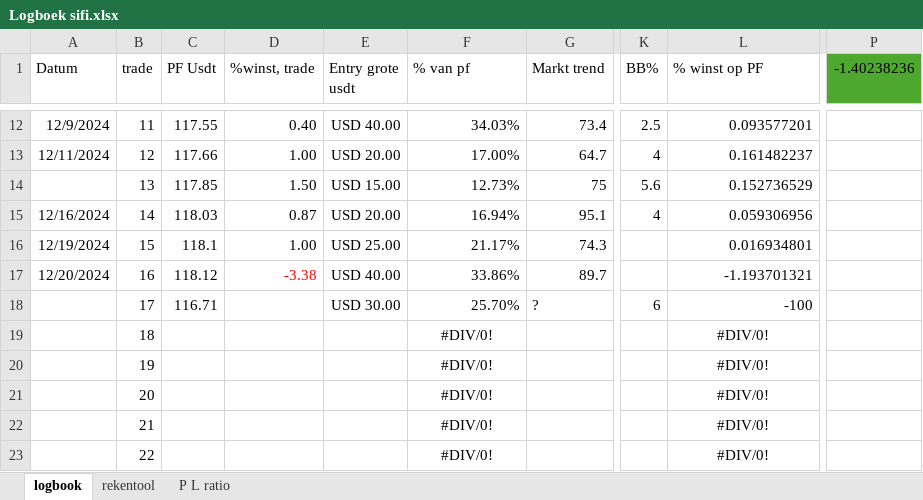
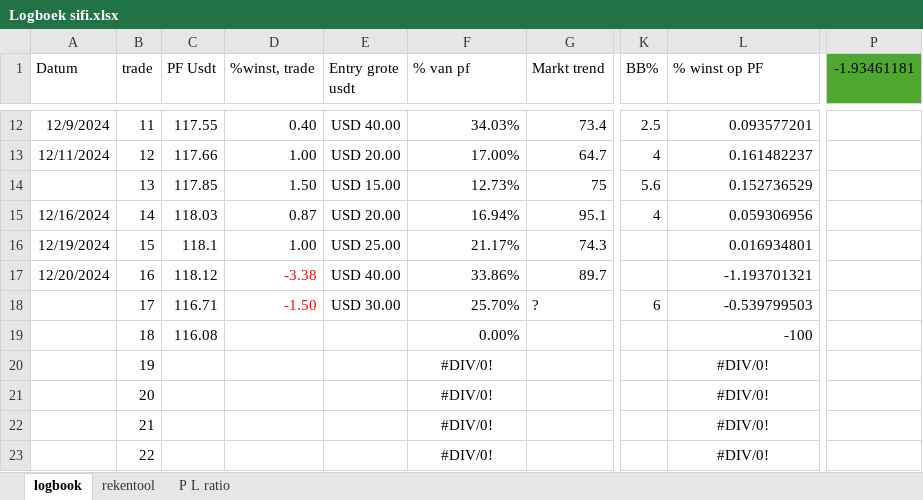
Before and after one commit to Harm-prive/Soft_Lure_Plan, an Excel workbook: Logboek sifi.xlsx, sheet logbook, drawn as a sheet; only a part is shown, gaps mark what is left out; values as stored, in another font and other column widths than the file's, no borders; conditional formats and table styles not drawn; the diff names each change by its address in the sheet, - before the commit and + after, or states it on an @@ line.

Commit message:
Update Logboek sifi.xlsx

```diff
--- a/Logboek sifi.xlsx (sheet logbook)
+++ b/Logboek sifi.xlsx (sheet logbook)
-P1: -1.40238236
+P1: -1.93461181
-D18 (%winst, trade): (empty)
+D18 (%winst, trade): -1.50
-L18 (% winst op PF): -100
+L18 (% winst op PF): -0.539799503
-C19 (PF Usdt): (empty)
+C19 (PF Usdt): 116.08
-F19 (% van pf): #DIV/0!
+F19 (% van pf): 0.00%
-F19 alignment: center
+F19 alignment: right
-L19 (% winst op PF): #DIV/0!
+L19 (% winst op PF): -100
-L19 alignment: center
+L19 alignment: right
```
Also changed, not shown: sheet rekentool, sheet P L ratio.
